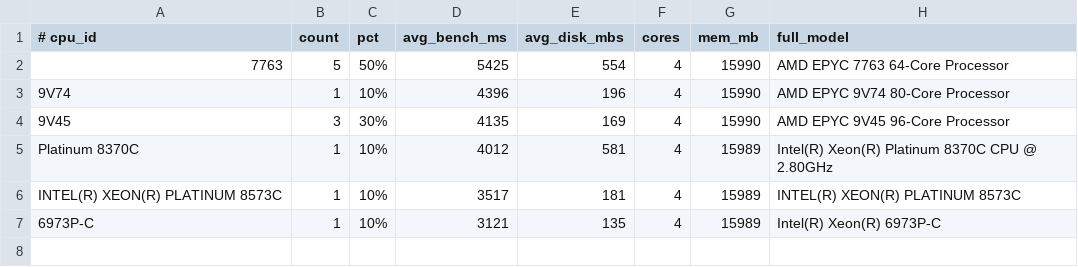
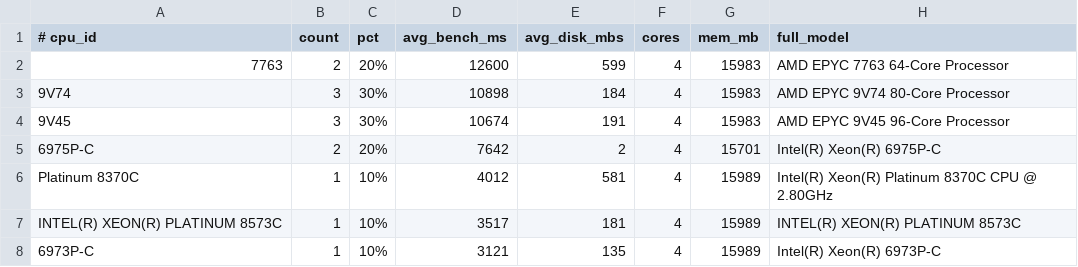
Before and after one commit to davdhacs/speedracer, a TSV file: runner-pool.tsv, drawn as a sheet.

```diff
--- a/runner-pool.tsv
+++ b/runner-pool.tsv
@@ -1,5 +1,6 @@
 # cpu_id	count	pct	avg_bench_ms	avg_disk_mbs	cores	mem_mb	full_model
-7763	5	50%	5425	554	4	15990	AMD EPYC 7763 64-Core Processor
-9V74	1	10%	4396	196	4	15990	AMD EPYC 9V74 80-Core Processor
-9V45	3	30%	4135	169	4	15990	AMD EPYC 9V45 96-Core Processor
+7763	2	20%	12600	599	4	15983	AMD EPYC 7763 64-Core Processor
+9V74	3	30%	10898	184	4	15983	AMD EPYC 9V74 80-Core Processor
+9V45	3	30%	10674	191	4	15983	AMD EPYC 9V45 96-Core Processor
+6975P-C	2	20%	7642	2	4	15701	Intel(R) Xeon(R) 6975P-C
 Platinum 8370C	1	10%	4012	581	4	15989	Intel(R) Xeon(R) Platinum 8370C CPU @ 2.80GHz
```
